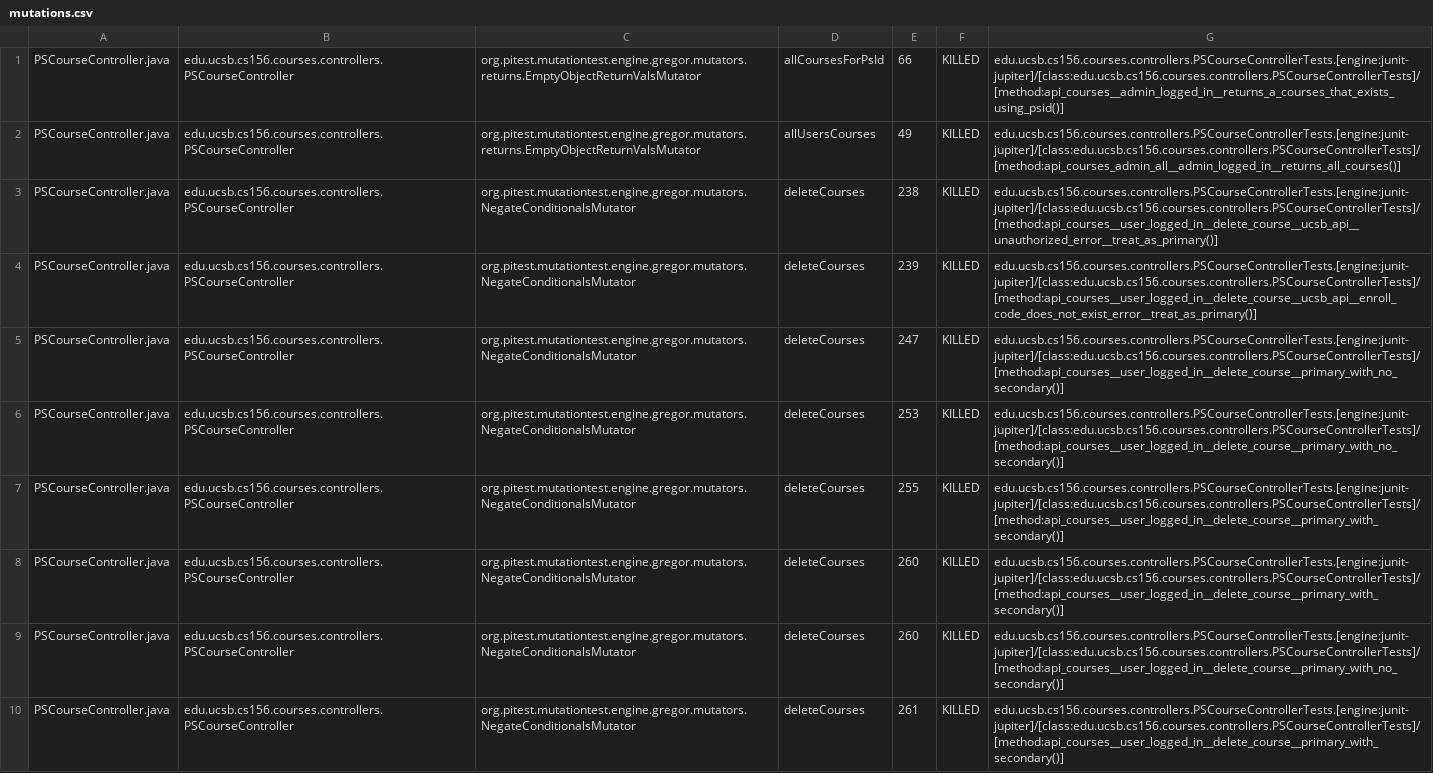
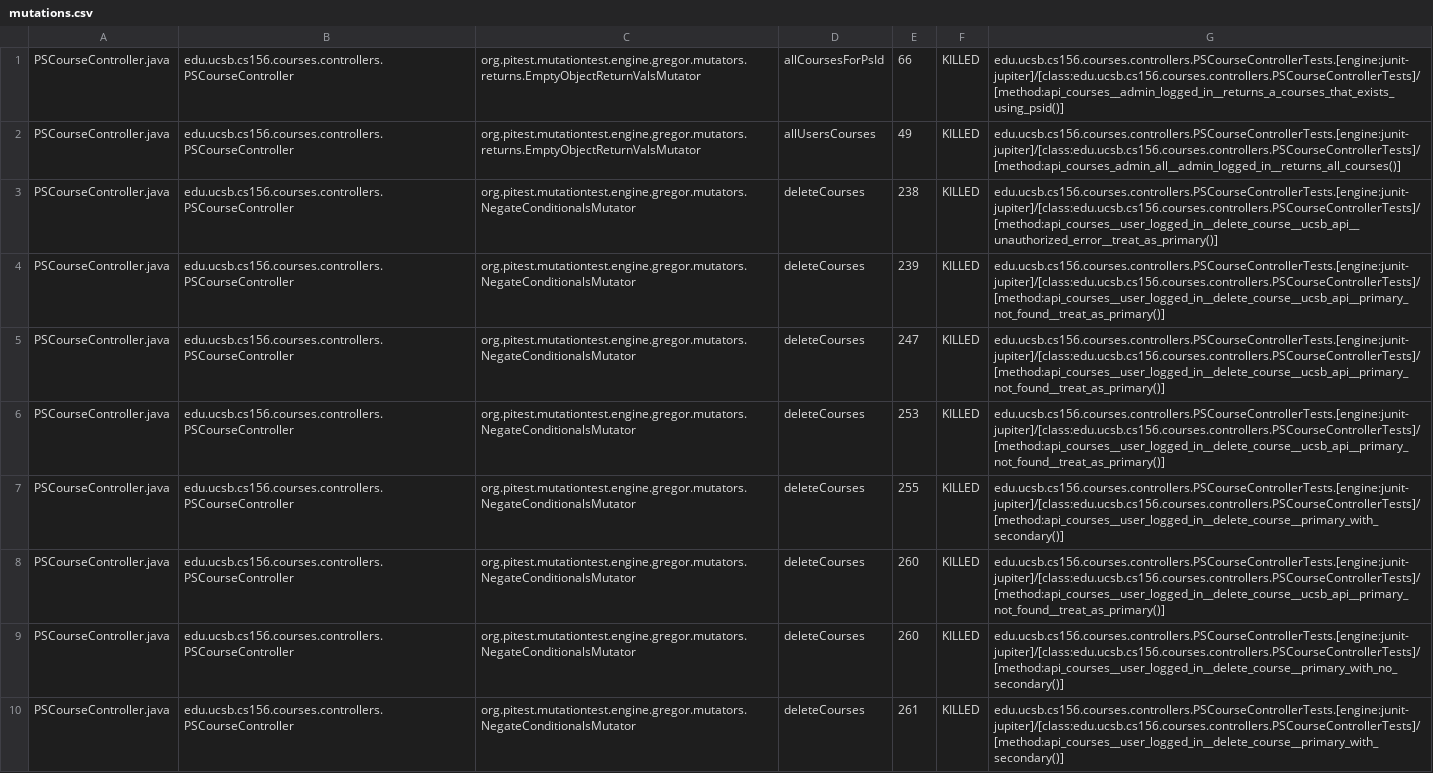
Before and after one commit to ucsb-cs156-s26/proj-courses-s26-02, a CSV file: prs/45/pitest/mutations.csv, drawn as a sheet; only a part is shown; the diff covers the shown part only.

Commit message:
Deploying to gh-pages from @ ucsb-cs156-s26/proj-courses-s26-02@e9765b2ca9aa3116630ad603f086627a1f7b858d 🚀

```diff
--- a/prs/45/pitest/mutations.csv
+++ b/prs/45/pitest/mutations.csv
@@ -3,7 +3,7 @@ PSCourseController.java,edu.ucsb.cs156.courses.controllers.PSCourseController,or
 PSCourseController.java,edu.ucsb.cs156.courses.controllers.PSCourseController,org.pitest.mutationtest.engine.gregor.mutators.NegateConditionalsMutator,deleteCourses,238,KILLED,edu.ucsb.cs156.courses.controllers.PSCourseControllerTests.[engine:junit-jupiter]/[class:edu.ucsb.cs156.courses.controllers.PSCourseControllerTests]/[method:api_courses__user_logged_in__delete_course__ucsb_api__unauthorized_error__treat_as_primary()]
-PSCourseController.java,edu.ucsb.cs156.courses.controllers.PSCourseController,org.pitest.mutationtest.engine.gregor.mutators.NegateConditionalsMutator,deleteCourses,239,KILLED,edu.ucsb.cs156.courses.controllers.PSCourseControllerTests.[engine:junit-jupiter]/[class:edu.ucsb.cs156.courses.controllers.PSCourseControllerTests]/[method:api_courses__user_logged_in__delete_course__ucsb_api__enroll_code_does_not_exist_error__treat_as_primary()]
-PSCourseController.java,edu.ucsb.cs156.courses.controllers.PSCourseController,org.pitest.mutationtest.engine.gregor.mutators.NegateConditionalsMutator,deleteCourses,247,KILLED,edu.ucsb.cs156.courses.controllers.PSCourseControllerTests.[engine:junit-jupiter]/[class:edu.ucsb.cs156.courses.controllers.PSCourseControllerTests]/[method:api_courses__user_logged_in__delete_course__primary_with_no_secondary()]
-PSCourseController.java,edu.ucsb.cs156.courses.controllers.PSCourseController,org.pitest.mutationtest.engine.gregor.mutators.NegateConditionalsMutator,deleteCourses,253,KILLED,edu.ucsb.cs156.courses.controllers.PSCourseControllerTests.[engine:junit-jupiter]/[class:edu.ucsb.cs156.courses.controllers.PSCourseControllerTests]/[method:api_courses__user_logged_in__delete_course__primary_with_no_secondary()]
+PSCourseController.java,edu.ucsb.cs156.courses.controllers.PSCourseController,org.pitest.mutationtest.engine.gregor.mutators.NegateConditionalsMutator,deleteCourses,239,KILLED,edu.ucsb.cs156.courses.controllers.PSCourseControllerTests.[engine:junit-jupiter]/[class:edu.ucsb.cs156.courses.controllers.PSCourseControllerTests]/[method:api_courses__user_logged_in__delete_course__ucsb_api__primary_not_found__treat_as_primary()]
+PSCourseController.java,edu.ucsb.cs156.courses.controllers.PSCourseController,org.pitest.mutationtest.engine.gregor.mutators.NegateConditionalsMutator,deleteCourses,247,KILLED,edu.ucsb.cs156.courses.controllers.PSCourseControllerTests.[engine:junit-jupiter]/[class:edu.ucsb.cs156.courses.controllers.PSCourseControllerTests]/[method:api_courses__user_logged_in__delete_course__ucsb_api__primary_not_found__treat_as_primary()]
+PSCourseController.java,edu.ucsb.cs156.courses.controllers.PSCourseController,org.pitest.mutationtest.engine.gregor.mutators.NegateConditionalsMutator,deleteCourses,253,KILLED,edu.ucsb.cs156.courses.controllers.PSCourseControllerTests.[engine:junit-jupiter]/[class:edu.ucsb.cs156.courses.controllers.PSCourseControllerTests]/[method:api_courses__user_logged_in__delete_course__ucsb_api__primary_not_found__treat_as_primary()]
 PSCourseController.java,edu.ucsb.cs156.courses.controllers.PSCourseController,org.pitest.mutationtest.engine.gregor.mutators.NegateConditionalsMutator,deleteCourses,255,KILLED,edu.ucsb.cs156.courses.controllers.PSCourseControllerTests.[engine:junit-jupiter]/[class:edu.ucsb.cs156.courses.controllers.PSCourseControllerTests]/[method:api_courses__user_logged_in__delete_course__primary_with_secondary()]
-PSCourseController.java,edu.ucsb.cs156.courses.controllers.PSCourseController,org.pitest.mutationtest.engine.gregor.mutators.NegateConditionalsMutator,deleteCourses,260,KILLED,edu.ucsb.cs156.courses.controllers.PSCourseControllerTests.[engine:junit-jupiter]/[class:edu.ucsb.cs156.courses.controllers.PSCourseControllerTests]/[method:api_courses__user_logged_in__delete_course__primary_with_secondary()]
+PSCourseController.java,edu.ucsb.cs156.courses.controllers.PSCourseController,org.pitest.mutationtest.engine.gregor.mutators.NegateConditionalsMutator,deleteCourses,260,KILLED,edu.ucsb.cs156.courses.controllers.PSCourseControllerTests.[engine:junit-jupiter]/[class:edu.ucsb.cs156.courses.controllers.PSCourseControllerTests]/[method:api_courses__user_logged_in__delete_course__ucsb_api__primary_not_found__treat_as_primary()]
 PSCourseController.java,edu.ucsb.cs156.courses.controllers.PSCourseController,org.pitest.mutationtest.engine.gregor.mutators.NegateConditionalsMutator,deleteCourses,260,KILLED,edu.ucsb.cs156.courses.controllers.PSCourseControllerTests.[engine:junit-jupiter]/[class:edu.ucsb.cs156.courses.controllers.PSCourseControllerTests]/[method:api_courses__user_logged_in__delete_course__primary_with_no_secondary()]
```
Also changed, not shown: 2 added rows, 2 removed rows and 52 edited cells elsewhere in this file, 54 other files.
